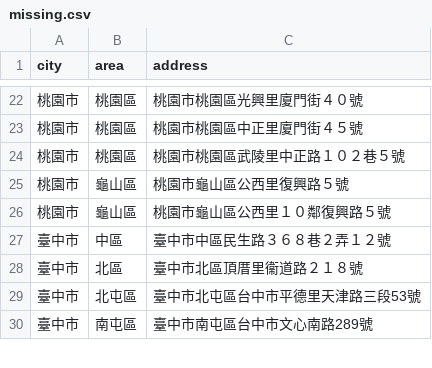
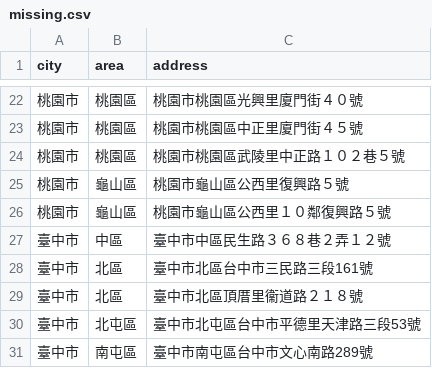
Before and after one commit to kiang/foodlover.tw, a CSV file: raw/missing.csv, drawn as a sheet; only a part is shown, gaps mark what is left out.

```diff
--- a/raw/missing.csv
+++ b/raw/missing.csv
@@ -27,2 +27,3 @@ city,area,address
 臺中市,中區,臺中市中區民生路３６８巷２弄１２號
+臺中市,北區,臺中市北區台中市三民路三段161號
 臺中市,北區,臺中市北區頂厝里衞道路２１８號
```
Also changed, not shown: 30 other files.
